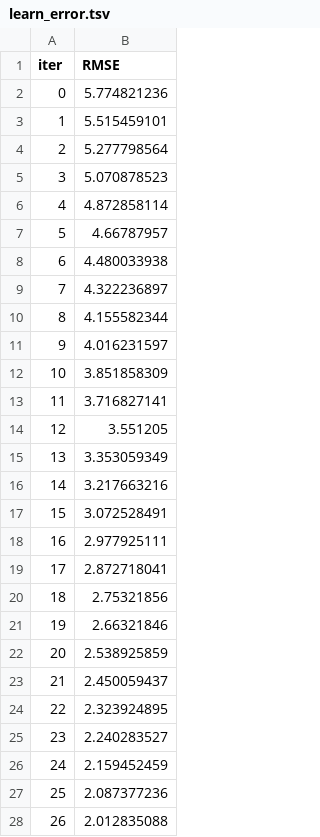
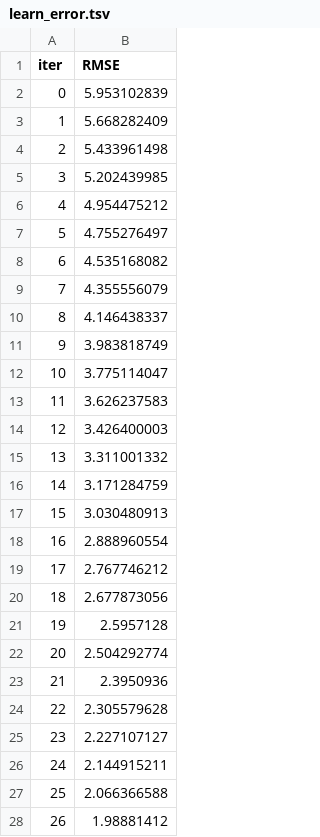
Before and after one commit to eddieX-2021/stockPredictionApp, a TSV file: ai_stock_backend/catboost_info/learn_error.tsv, drawn as a sheet; only a part is shown; the diff covers the shown part only.

```diff
--- a/ai_stock_backend/catboost_info/learn_error.tsv
+++ b/ai_stock_backend/catboost_info/learn_error.tsv
@@ -1,28 +1,28 @@
 iter	RMSE
-0	5.774821236
-1	5.515459101
-2	5.277798564
-3	5.070878523
-4	4.872858114
-5	4.66787957
-6	4.480033938
-7	4.322236897
-8	4.155582344
-9	4.016231597
-10	3.851858309
-11	3.716827141
-12	3.551205
-13	3.353059349
-14	3.217663216
-15	3.072528491
-16	2.977925111
-17	2.872718041
-18	2.75321856
-19	2.66321846
-20	2.538925859
-21	2.450059437
-22	2.323924895
-23	2.240283527
-24	2.159452459
-25	2.087377236
-26	2.012835088
+0	5.953102839
+1	5.668282409
+2	5.433961498
+3	5.202439985
+4	4.954475212
+5	4.755276497
+6	4.535168082
+7	4.355556079
+8	4.146438337
+9	3.983818749
+10	3.775114047
+11	3.626237583
+12	3.426400003
+13	3.311001332
+14	3.171284759
+15	3.030480913
+16	2.888960554
+17	2.767746212
+18	2.677873056
+19	2.5957128
+20	2.504292774
+21	2.3950936
+22	2.305579628
+23	2.227107127
+24	2.144915211
+25	2.066366588
+26	1.98881412
```
Also changed, not shown: 73 edited cells elsewhere in this file, ai_stock_backend/catboost_info/time_left.tsv, 3 other files.
